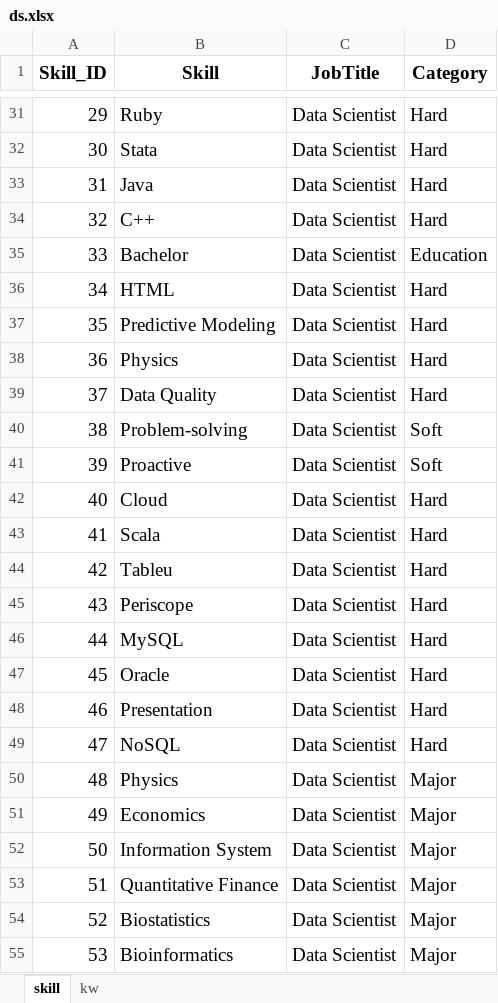
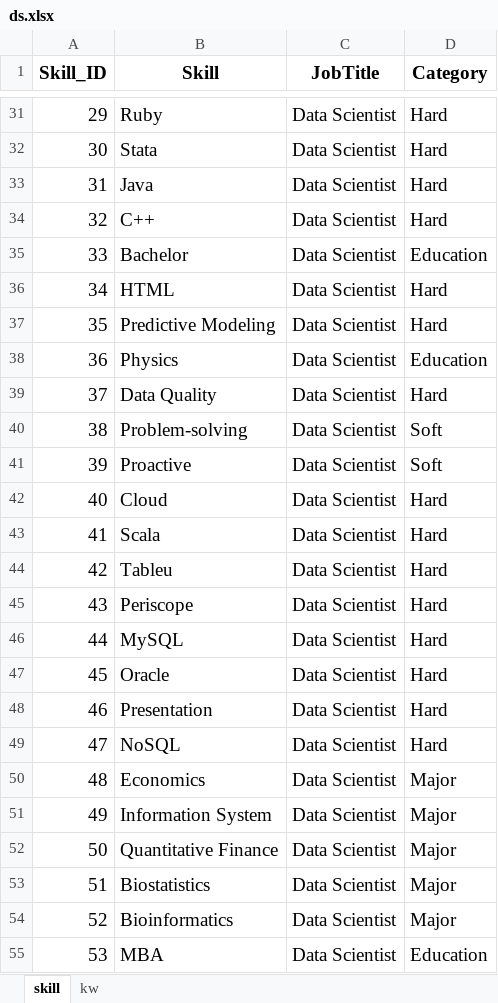
Before and after one commit to lararm/DataScience, an Excel workbook: FinalProject/ds.xlsx, sheet skill, drawn as a sheet; only a part is shown, gaps mark what is left out; the shorter side is filled out with more unchanged rows; values as stored, in another font and other column widths than the file's, no borders; removed rows and columns are numbered as before the commit, all else as after; the diff names each change by its address in the sheet, - before the commit and + after, or states it on an @@ line.

```diff
--- a/FinalProject/ds.xlsx (sheet skill)
+++ b/FinalProject/ds.xlsx (sheet skill)
-D38 (Category): Hard
+D38 (Category): Education
-row 50: 48 | Physics | Data Scientist | Major
@@ column A (Skill_ID) renumbered from row 50 down @@
```
Also changed, not shown: FinalProject/ds_kw.xlsx.
